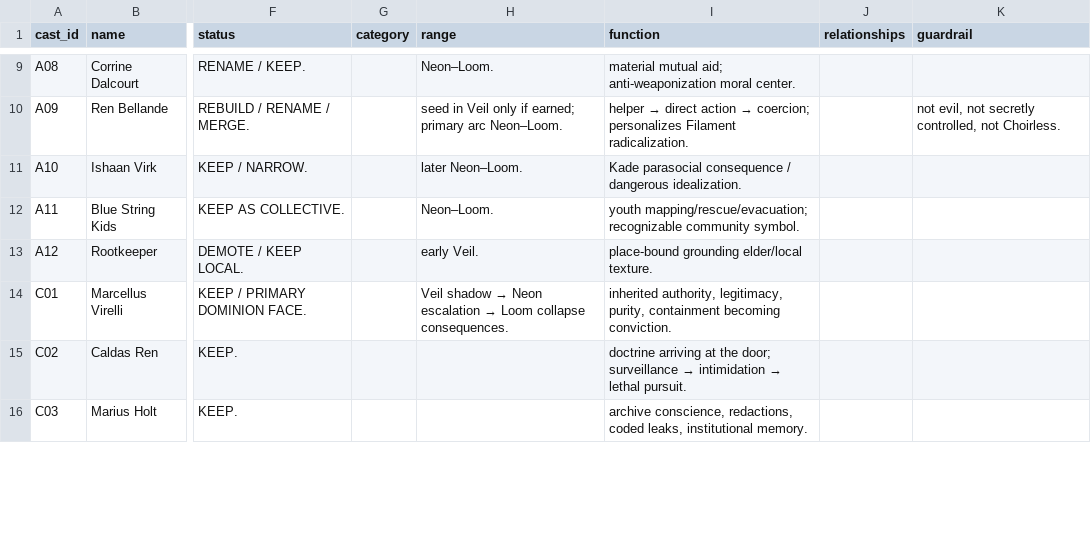
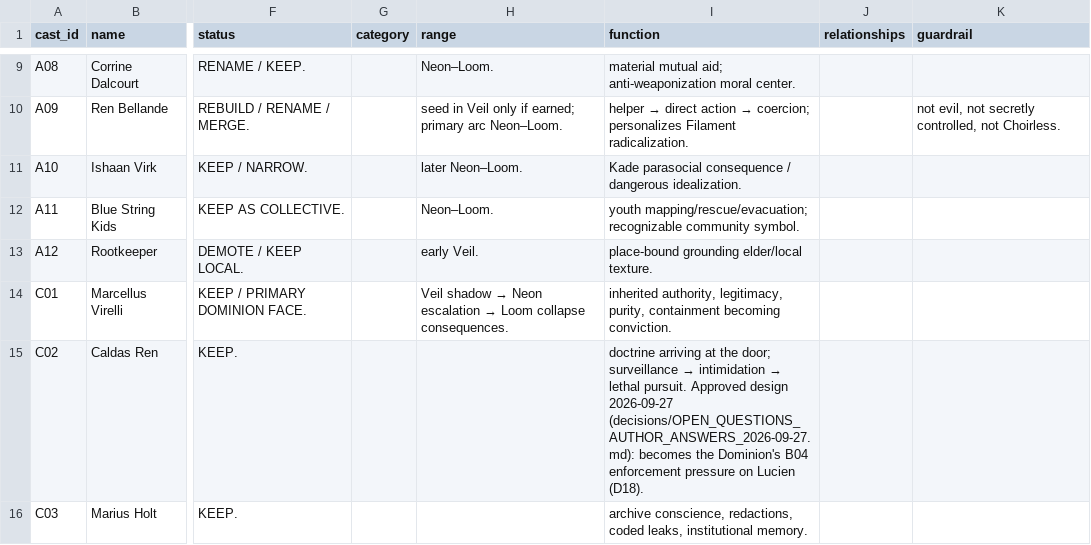
Before and after one commit to jacalder42/concord-saga-canon, a CSV file: canon/cast_registry.csv, drawn as a sheet; only a part is shown, gaps mark what is left out; the diff covers the shown part only; the diff names each change by its address in the sheet, - before the commit and + after, or states it on an @@ line.

```diff
--- a/canon/cast_registry.csv
+++ b/canon/cast_registry.csv
-I15 (function): …lethal pursuit.
+I15 (function): …lethal pursuit. Approved design 2026-09-27 (decisions/OPEN_QUESTIONS_AUTHOR_ANSWERS_2026-09-27.md): becomes the Dominion's B04 enforcement pressure on Lucien (D18).
```
Also changed, not shown: 3 edited cells elsewhere in this file, grids/milestones_payoffs.csv, 16 other files.
